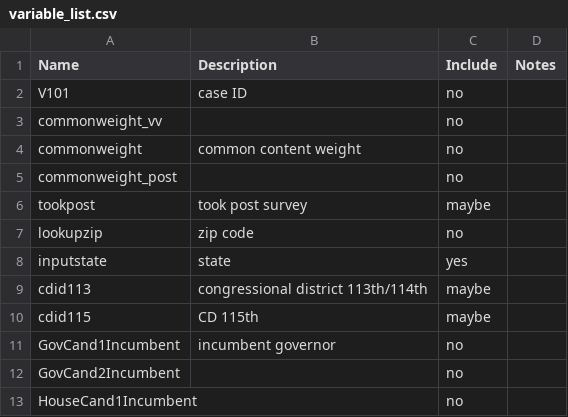
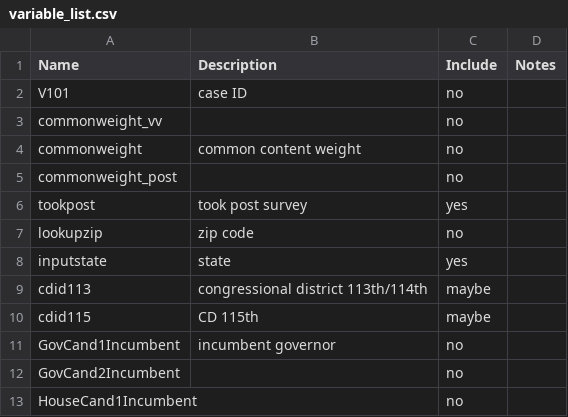
Before and after one commit to joshyou/springboard, a CSV file: Project 2/variable_list.csv, drawn as a sheet; only a part is shown.

Commit message:
updated data cleaning:

```diff
--- a/Project 2/variable_list.csv
+++ b/Project 2/variable_list.csv
@@ -5,3 +5,3 @@ commonweight,common content weight,no,
 commonweight_post,,no,
-tookpost,took post survey,maybe,
+tookpost,took post survey,yes,
 lookupzip,zip code,no,
```
Also changed, not shown: 2 other files.
